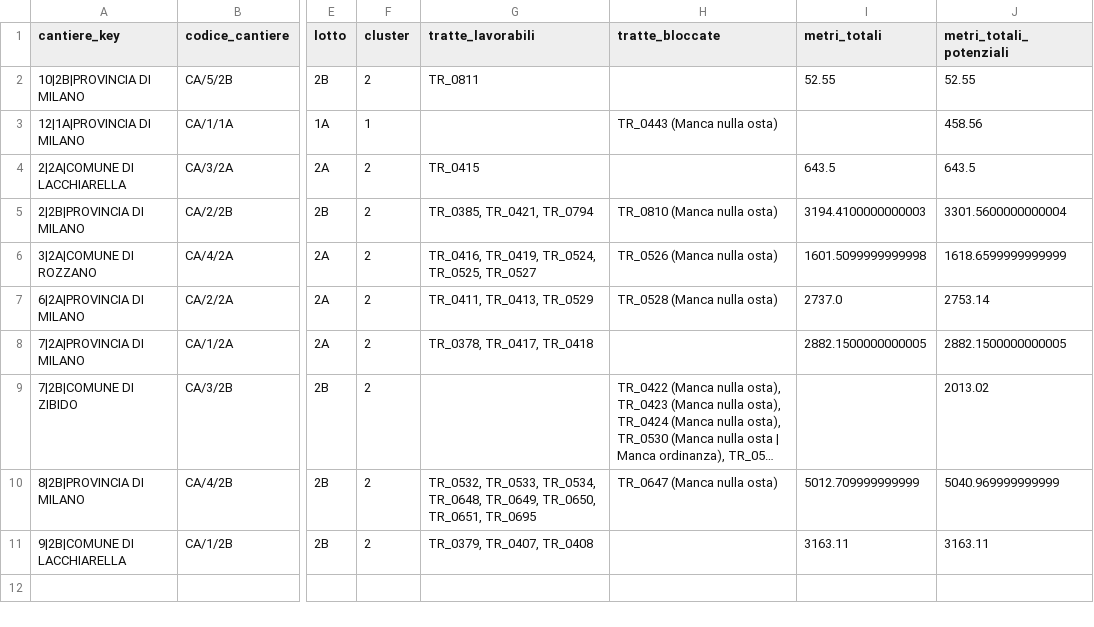
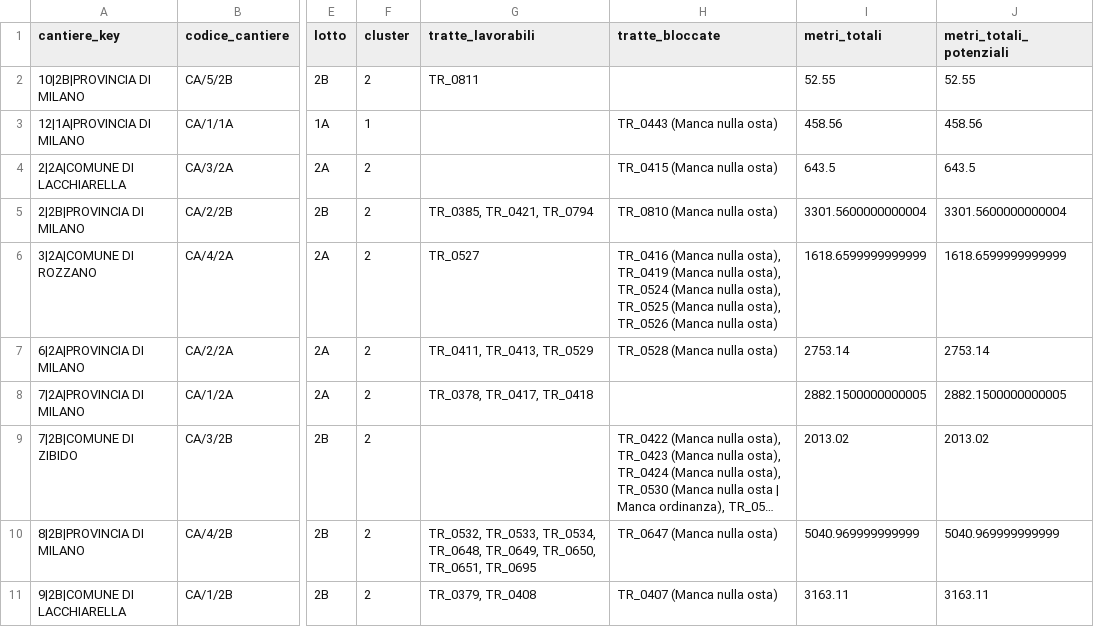
Before and after one commit to ENRI-RDS/dashboard, a CSV file: cantieri.csv, drawn as a sheet; only a part is shown, gaps mark what is left out; long unchanged cells end in …; the diff names each change by its address in the sheet, - before the commit and + after, or states it on an @@ line.

Commit message:
Auto-update cantieri.csv via approvazione admin [skip ci]

```diff
--- a/cantieri.csv
+++ b/cantieri.csv
-I3 (metri_totali): (empty)
+I3 (metri_totali): 458.56
-G4 (tratte_lavorabili): TR_0415
+G4 (tratte_lavorabili): (empty)
-H4 (tratte_bloccate): (empty)
+H4 (tratte_bloccate): TR_0415 (Manca nulla osta)
-I5 (metri_totali): 3194.4100000000003
+I5 (metri_totali): 3301.5600000000004
-G6 (tratte_lavorabili): TR_0416, TR_0419, TR_0524, TR_0525, TR_0527
+G6 (tratte_lavorabili): TR_0527
-H6 (tratte_bloccate): TR_0526 (Manca…
+H6 (tratte_bloccate): TR_0416 (Manca nulla osta), TR_0419 (Manca nulla osta), TR_0524 (Manca nulla osta), TR_0525 (Manca nulla osta), TR_0526 (Manca…
-I6 (metri_totali): 1601.5099999999998
+I6 (metri_totali): 1618.6599999999999
-I7 (metri_totali): 2737.0
+I7 (metri_totali): 2753.14
-I9 (metri_totali): (empty)
+I9 (metri_totali): 2013.02
-I10 (metri_totali): 5012.709999999999
+I10 (metri_totali): 5040.969999999999
-G11 (tratte_lavorabili): TR_0379, TR_0407, TR_0408
+G11 (tratte_lavorabili): TR_0379, TR_0408
-H11 (tratte_bloccate): (empty)
+H11 (tratte_bloccate): TR_0407 (Manca nulla osta)
```
